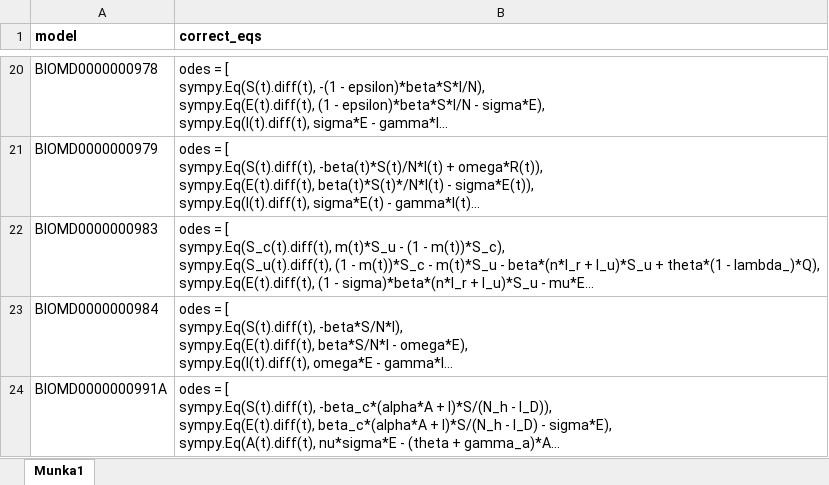
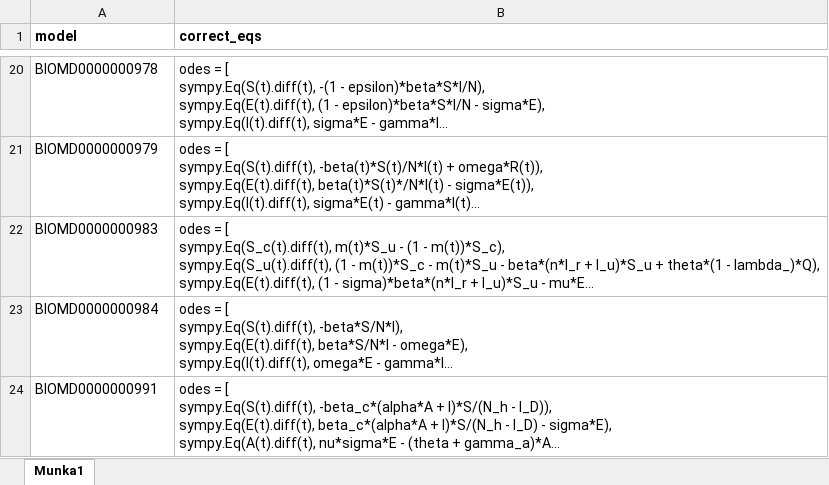
Before and after one commit to gyorilab/mira, an Excel workbook: notebooks/equation extraction development/extraction error check/string mismatch check/correct_eqs_list_EXCEL.xlsx, sheet Munka1, drawn as a sheet; only a part is shown, gaps mark what is left out; long unchanged cells end in …; values as stored, in another font and other column widths than the file's, no borders; the diff names each change by its address in the sheet, - before the commit and + after, or states it on an @@ line.

```diff
--- a/notebooks/equation extraction development/extraction error check/string mismatch check/correct_eqs_list_EXCEL.xlsx (sheet Munka1)
+++ b/notebooks/equation extraction development/extraction error check/string mismatch check/correct_eqs_list_EXCEL.xlsx (sheet Munka1)
-A24 (model): BIOMD0000000991A
+A24 (model): BIOMD0000000991
```
Also changed, not shown: notebooks/equation extraction development/extraction error check/string mismatch check/extracted_eqs_all versions_EXCEL.xlsx, 5 other files.
